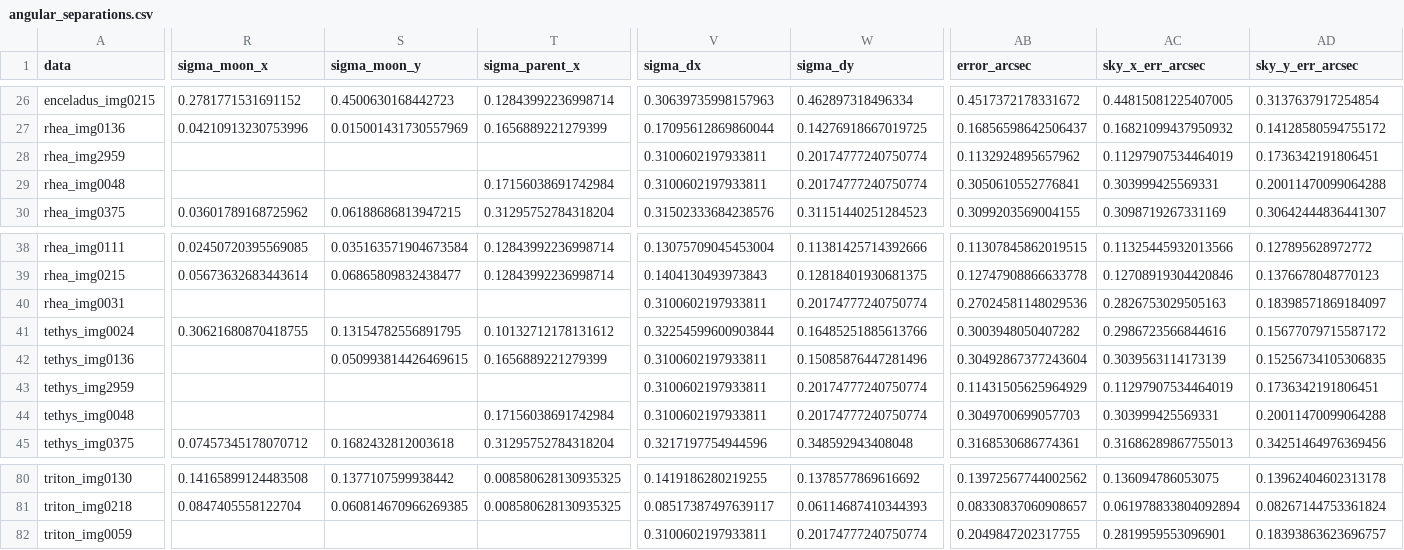
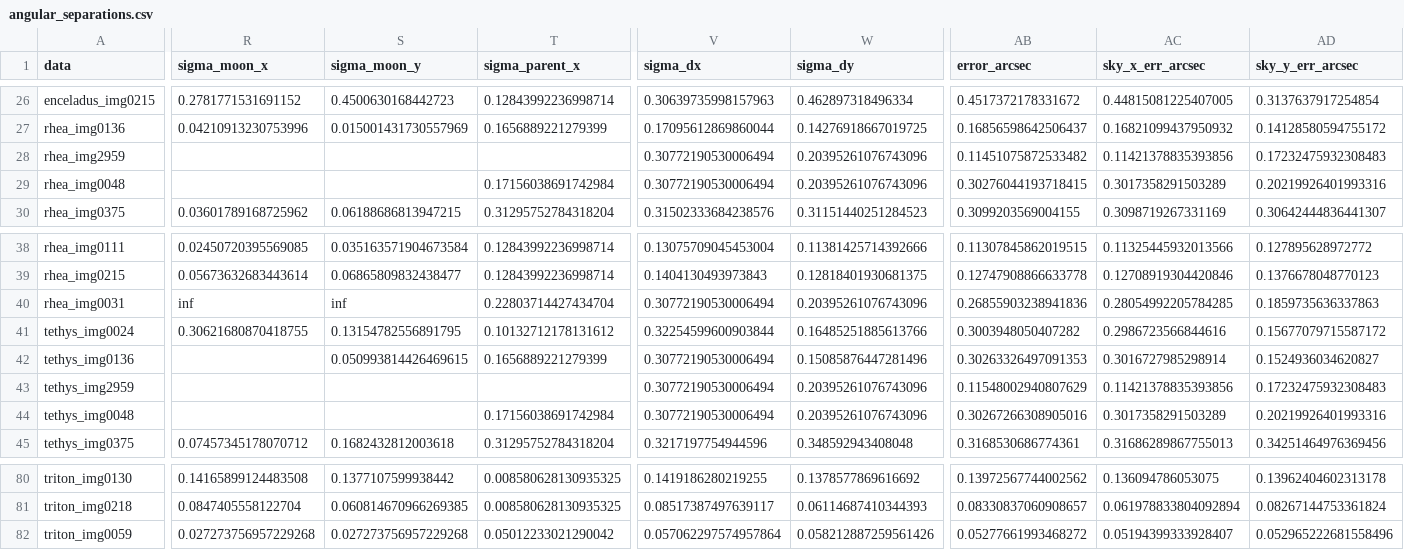
Before and after one commit to euanCampbell4/saturn_moons, a CSV file: results/angular_separations.csv, drawn as a sheet; only a part is shown, gaps mark what is left out; the diff covers the shown part only; the diff names each change by its address in the sheet, - before the commit and + after, or states it on an @@ line.

```diff
--- a/results/angular_separations.csv
+++ b/results/angular_separations.csv
-V28:V29 (sigma_dx): 0.3100602197933811
+V28:V29 (sigma_dx): 0.30772190530006494
-W28:W29 (sigma_dy): 0.20174777240750774
+W28:W29 (sigma_dy): 0.20395261076743096
-AB28 (error_arcsec): 0.1132924895657962
+AB28 (error_arcsec): 0.11451075872533482
-AC28 (sky_x_err_arcsec): 0.11297907534464019
+AC28 (sky_x_err_arcsec): 0.11421378835393856
-AD28 (sky_y_err_arcsec): 0.1736342191806451
+AD28 (sky_y_err_arcsec): 0.17232475932308483
-AB29 (error_arcsec): 0.3050610552776841
+AB29 (error_arcsec): 0.30276044193718415
-AC29 (sky_x_err_arcsec): 0.303999425569331
+AC29 (sky_x_err_arcsec): 0.3017358291503289
-AD29 (sky_y_err_arcsec): 0.20011470099064288
+AD29 (sky_y_err_arcsec): 0.20219926401993316
-R40 (sigma_moon_x): (empty)
+R40 (sigma_moon_x): inf
-S40 (sigma_moon_y): (empty)
+S40 (sigma_moon_y): inf
-T40 (sigma_parent_x): (empty)
+T40 (sigma_parent_x): 0.22803714427434704
-V40 (sigma_dx): 0.3100602197933811
+V40 (sigma_dx): 0.30772190530006494
-W40 (sigma_dy): 0.20174777240750774
+W40 (sigma_dy): 0.20395261076743096
-AB40 (error_arcsec): 0.27024581148029536
+AB40 (error_arcsec): 0.26855903238941836
-AC40 (sky_x_err_arcsec): 0.2826753029505163
+AC40 (sky_x_err_arcsec): 0.28054992205784285
-AD40 (sky_y_err_arcsec): 0.18398571869184097
+AD40 (sky_y_err_arcsec): 0.1859735636337863
-V42:V44 (sigma_dx): 0.3100602197933811
+V42:V44 (sigma_dx): 0.30772190530006494
-AB42 (error_arcsec): 0.30492867377243604
+AB42 (error_arcsec): 0.30263326497091353
-AC42 (sky_x_err_arcsec): 0.3039563114173139
+AC42 (sky_x_err_arcsec): 0.3016727985298914
-AD42 (sky_y_err_arcsec): 0.15256734105306835
+AD42 (sky_y_err_arcsec): 0.1524936034620827
-W43:W44 (sigma_dy): 0.20174777240750774
+W43:W44 (sigma_dy): 0.20395261076743096
-AB43 (error_arcsec): 0.11431505625964929
+AB43 (error_arcsec): 0.11548002940807629
-AC43 (sky_x_err_arcsec): 0.11297907534464019
+AC43 (sky_x_err_arcsec): 0.11421378835393856
-AD43 (sky_y_err_arcsec): 0.1736342191806451
+AD43 (sky_y_err_arcsec): 0.17232475932308483
-AB44 (error_arcsec): 0.3049700699057703
+AB44 (error_arcsec): 0.30267266308905016
-AC44 (sky_x_err_arcsec): 0.303999425569331
+AC44 (sky_x_err_arcsec): 0.3017358291503289
-AD44 (sky_y_err_arcsec): 0.20011470099064288
+AD44 (sky_y_err_arcsec): 0.20219926401993316
-R82 (sigma_moon_x): (empty)
+R82 (sigma_moon_x): 0.027273756957229268
-S82 (sigma_moon_y): (empty)
+S82 (sigma_moon_y): 0.027273756957229268
-T82 (sigma_parent_x): (empty)
+T82 (sigma_parent_x): 0.05012233021290042
-V82 (sigma_dx): 0.3100602197933811
+V82 (sigma_dx): 0.057062297574957864
-W82 (sigma_dy): 0.20174777240750774
+W82 (sigma_dy): 0.058212887259561426
-AB82 (error_arcsec): 0.2049847202317755
+AB82 (error_arcsec): 0.05277661993468272
-AC82 (sky_x_err_arcsec): 0.2819959553096901
+AC82 (sky_x_err_arcsec): 0.05194399333928407
-AD82 (sky_y_err_arcsec): 0.18393863623696757
+AD82 (sky_y_err_arcsec): 0.052965222681558496
```
Also changed, not shown: 46 edited cells elsewhere in this file, results/centres.csv, results/orbit_fits.csv, 38 other files.
